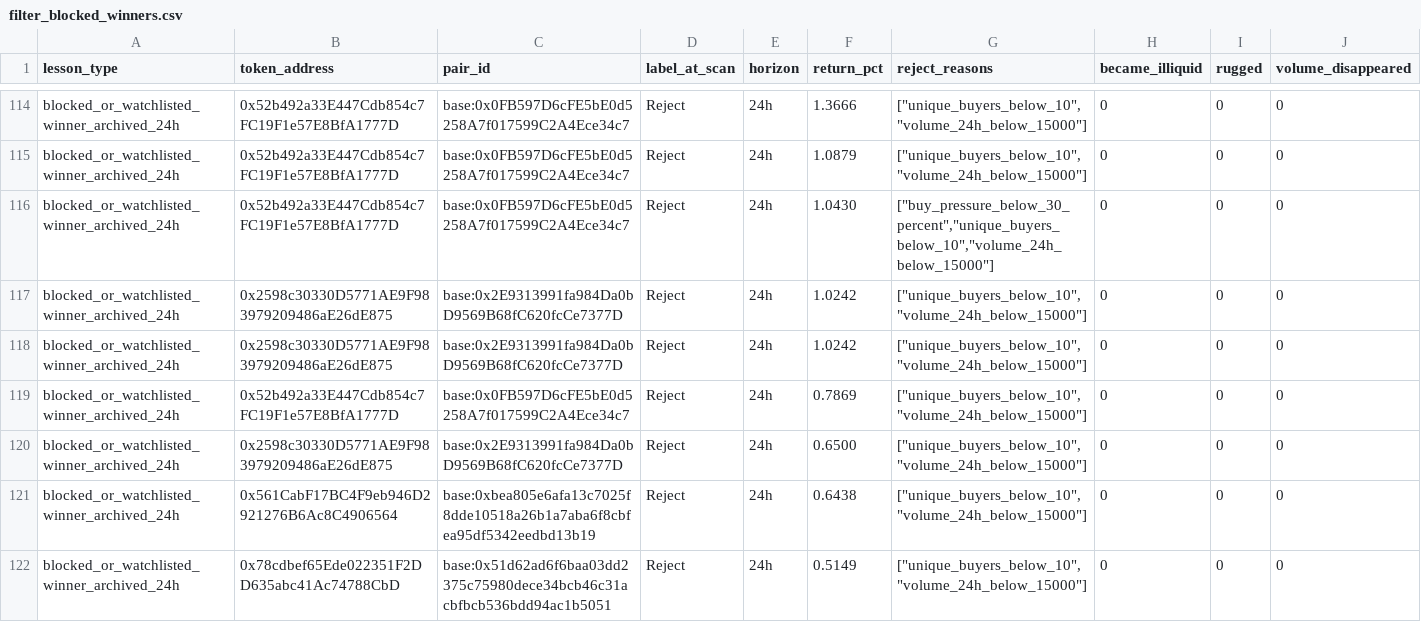
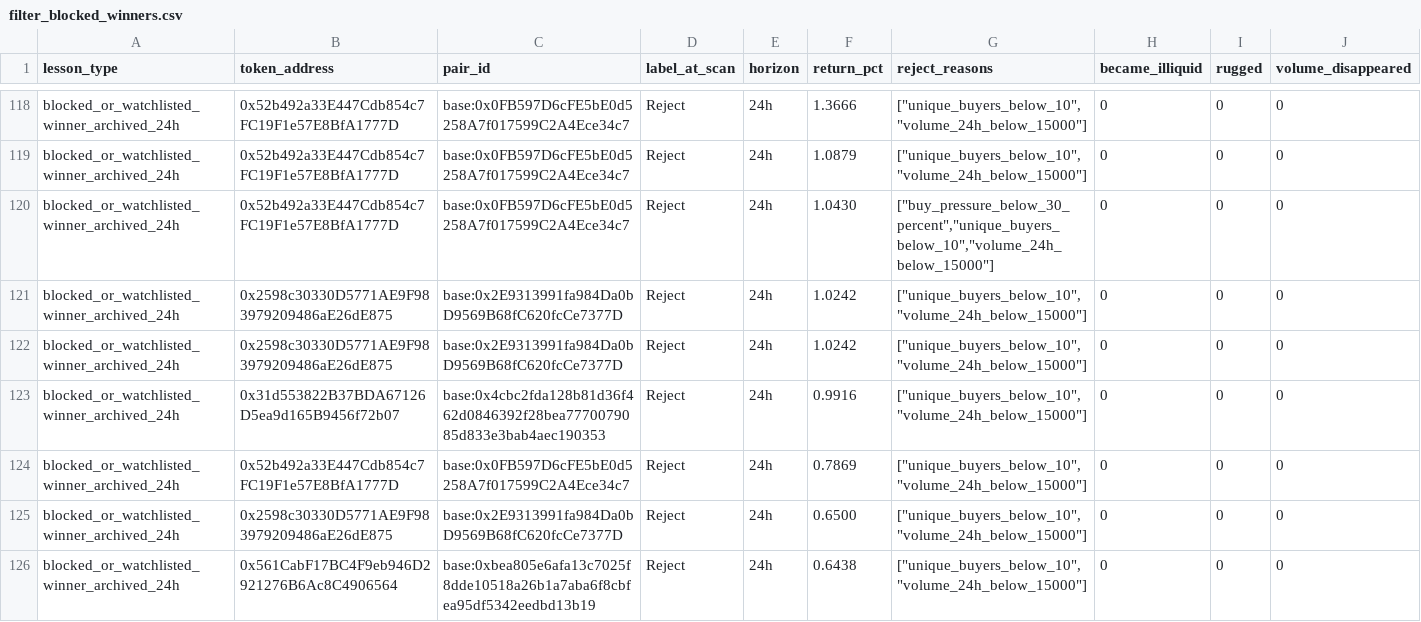
Before and after one commit to fatehchana17-create/crypto-signal-autopsy-v1, a CSV file: exports/filter_blocked_winners.csv, drawn as a sheet; only a part is shown, gaps mark what is left out; the shorter side is filled out with more unchanged rows; the diff covers the shown part only; the diff names each change by its address in the sheet, - before the commit and + after, or states it on an @@ line.

```diff
--- a/exports/filter_blocked_winners.csv
+++ b/exports/filter_blocked_winners.csv
+row 123: blocked_or_watchlisted_winner_archived_24h | 0x31d553822B37BDA67126D5ea9d165B9456f72b07 | base:0x4cbc2fda128b81d36f462d0846392f28bea7770079085d833e3bab4aec190353 | Reject | 24h | 0.9916 | ["unique_buyers_below_10","volume_24h_below_15000"] | 0 | 0 | 0
```
Also changed, not shown: 5 added rows elsewhere in this file, exports/filter_results.csv, exports/pairs.csv, 47 other files.
